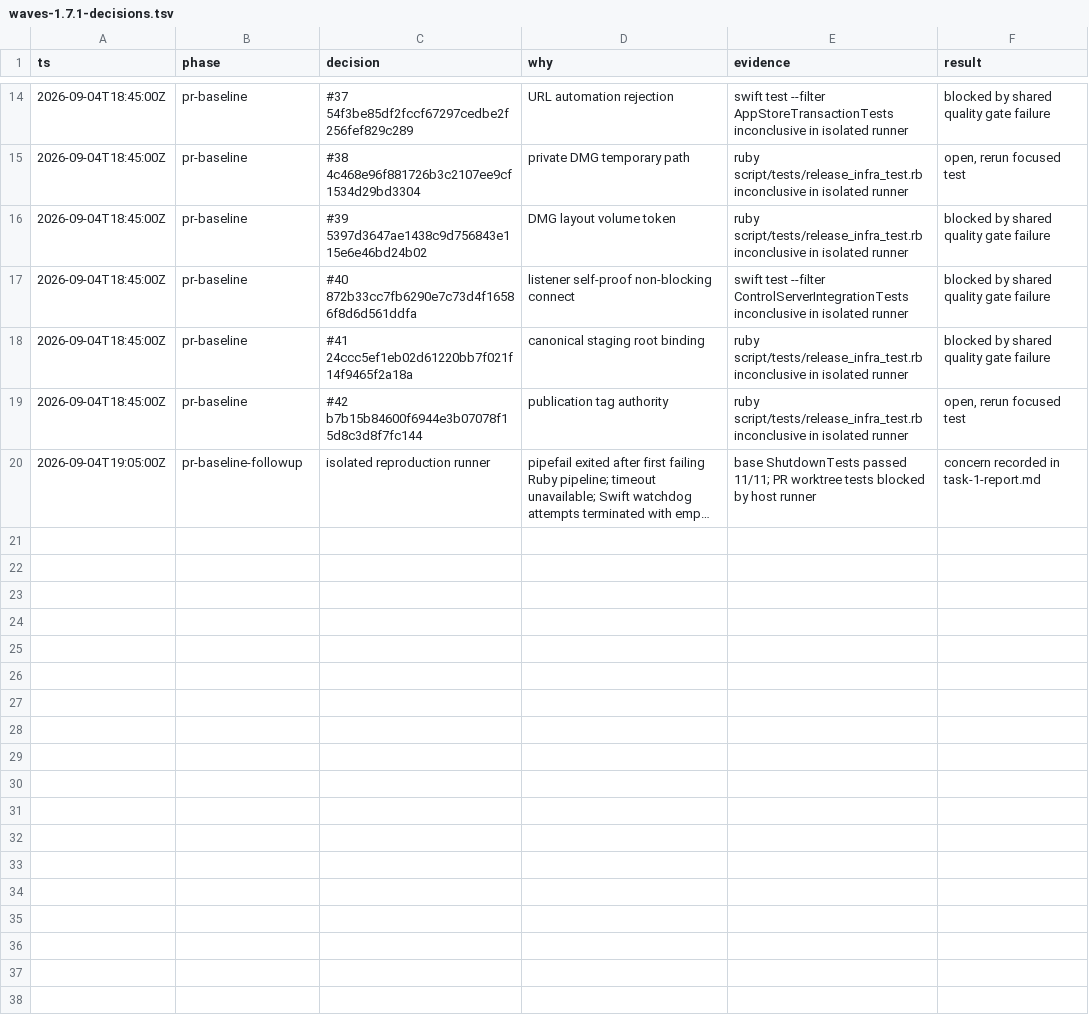
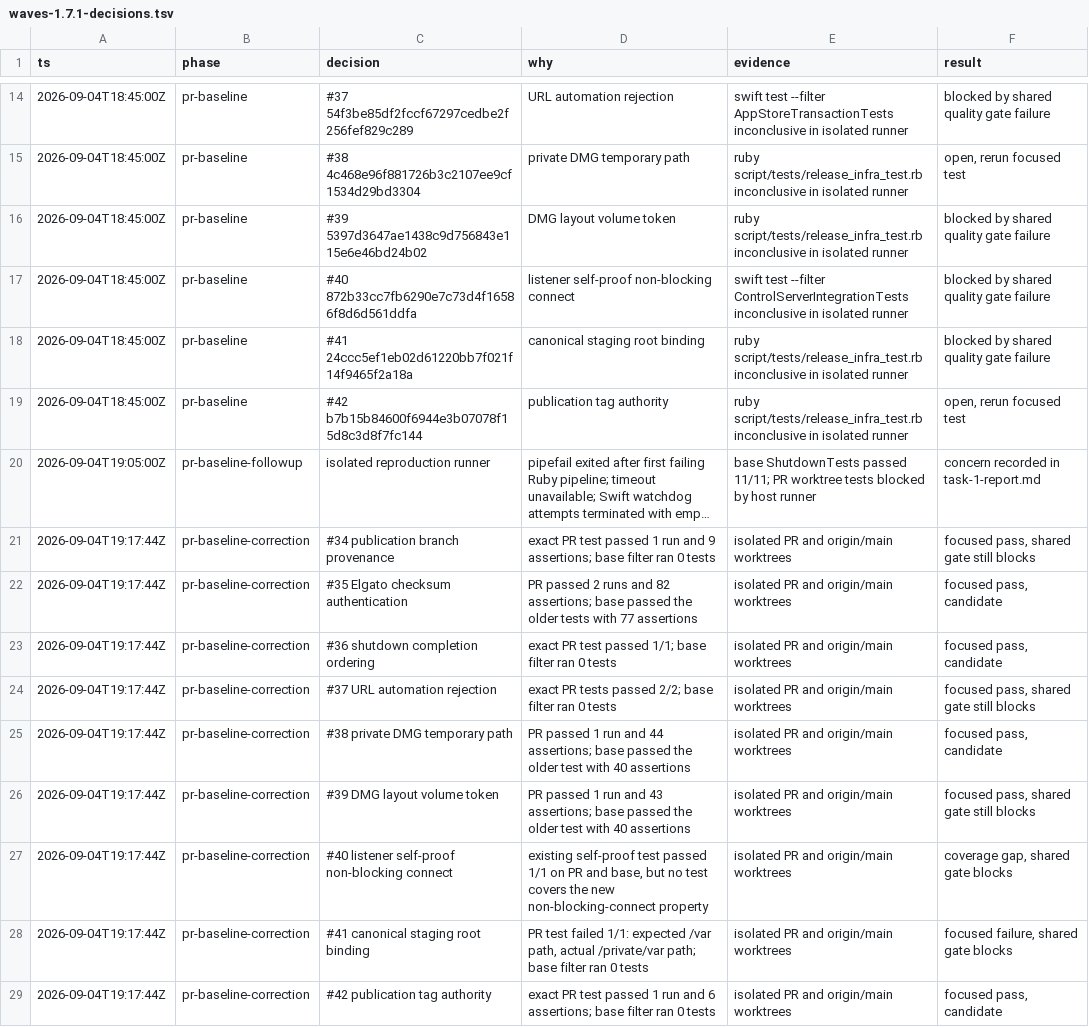
Before and after one commit to JonathanRReed/Waves, a TSV file: .audit/waves-1.7.1-decisions.tsv, drawn as a sheet; only a part is shown, gaps mark what is left out; long unchanged cells end in …; the diff names each change by its address in the sheet, - before the commit and + after, or states it on an @@ line.

Commit message:
docs: complete Waves PR security reproductions

```diff
--- a/.audit/waves-1.7.1-decisions.tsv
+++ b/.audit/waves-1.7.1-decisions.tsv
+row 21: 2026-09-04T19:17:44Z | pr-baseline-correction | #34 publication branch provenance | exact PR test passed 1 run and 9 assertions; base filter ran 0 tests | isolated PR and origin/main worktrees | focused pass, shared gate still blocks
+row 22: 2026-09-04T19:17:44Z | pr-baseline-correction | #35 Elgato checksum authentication | PR passed 2 runs and 82 assertions; base passed the older tests with 77 assertions | isolated PR and origin/main worktrees | focused pass, candidate
+row 23: 2026-09-04T19:17:44Z | pr-baseline-correction | #36 shutdown completion ordering | exact PR test passed 1/1; base filter ran 0 tests | isolated PR and origin/main worktrees | focused pass, candidate
+row 24: 2026-09-04T19:17:44Z | pr-baseline-correction | #37 URL automation rejection | exact PR tests passed 2/2; base filter ran 0 tests | isolated PR and origin/main worktrees | focused pass, shared gate still blocks
+row 25: 2026-09-04T19:17:44Z | pr-baseline-correction | #38 private DMG temporary path | PR passed 1 run and 44 assertions; base passed the older test with 40 assertions | isolated PR and origin/main worktrees | focused pass, candidate
+row 26: 2026-09-04T19:17:44Z | pr-baseline-correction | #39 DMG layout volume token | PR passed 1 run and 43 assertions; base passed the older test with 40 assertions | isolated PR and origin/main worktrees | focused pass, shared gate still blocks
+row 27: 2026-09-04T19:17:44Z | pr-baseline-correction | #40 listener self-proof non-blocking connect | existing self-proof test passed 1/1 on PR and base, but no test covers the new non-blocking-connect property | isolated PR and origin/main worktrees | coverage gap, shared gate blocks
+row 28: 2026-09-04T19:17:44Z | pr-baseline-correction | #41 canonical staging root binding | PR test failed 1/1: expected /var path, actual /private/var path; base filter ran 0 tests | isolated PR and origin/main worktrees | focused failure, shared gate blocks
+row 29: 2026-09-04T19:17:44Z | pr-baseline-correction | #42 publication tag authority | exact PR test passed 1 run and 6 assertions; base filter ran 0 tests | isolated PR and origin/main worktrees | focused pass, candidate
```
Also changed, not shown: 2 other files.
